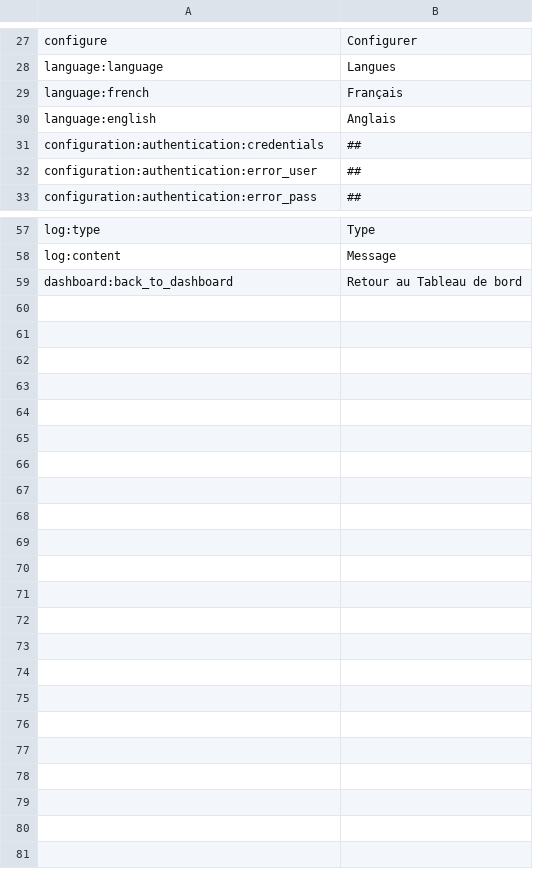
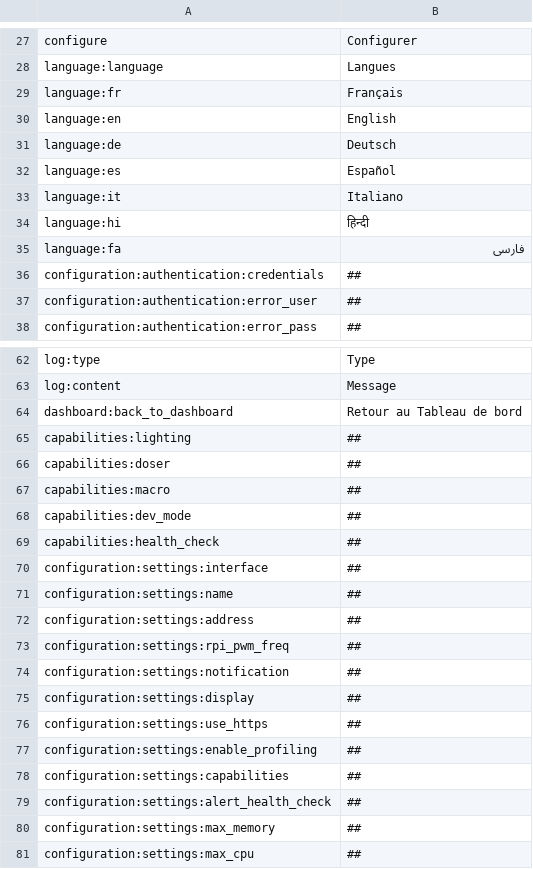
Before and after one commit to reef-pi/reef-pi, a CSV file: assets/translations/fr.csv, drawn as a sheet; only a part is shown, gaps mark what is left out.

```diff
--- a/assets/translations/fr.csv
+++ b/assets/translations/fr.csv
@@ -28,4 +28,9 @@ configure,Configurer
 language:language,Langues
-language:french,Français
-language:english,Anglais
+language:fr,Français
+language:en,English
+language:de,Deutsch
+language:es,Español
+language:it,Italiano
+language:hi,हिन्दी
+language:fa,فارسی
 configuration:authentication:credentials,##
@@ -59 +64,18 @@ log:content,Message
 dashboard:back_to_dashboard,Retour au Tableau de bord
+capabilities:lighting,##
+capabilities:doser,##
+capabilities:macro,##
+capabilities:dev_mode,##
+capabilities:health_check,##
+configuration:settings:interface,##
+configuration:settings:name,##
+configuration:settings:address,##
+configuration:settings:rpi_pwm_freq,##
+configuration:settings:notification,##
+configuration:settings:display,##
+configuration:settings:use_https,##
+configuration:settings:enable_profiling,##
+configuration:settings:capabilities,##
+configuration:settings:alert_health_check,##
+configuration:settings:max_memory,##
+configuration:settings:max_cpu,##
```
Also changed, not shown: assets/translations/en.csv, 8 other files.
